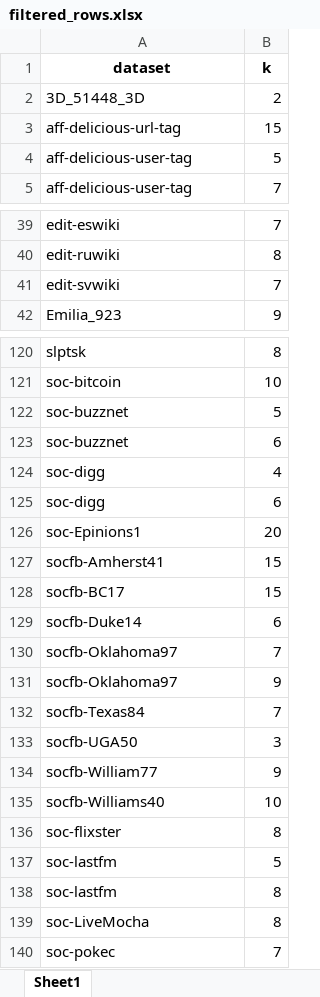
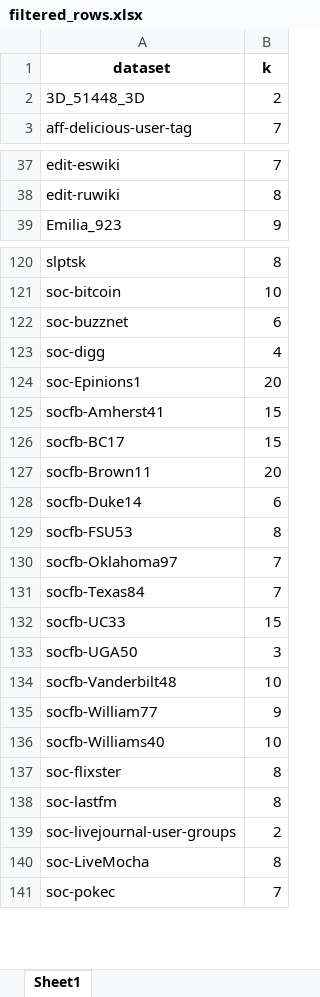
Before and after one commit to akhlaqueak/kplex-ML, an Excel workbook: notebooks/filtered_rows.xlsx, sheet Sheet1, drawn as a sheet; only a part is shown, gaps mark what is left out; values as stored, in another font and other column widths than the file's, no borders; removed rows and columns are numbered as before the commit, all else as after; the diff covers the shown part only; the diff names each change by its address in the sheet, - before the commit and + after, or states it on an @@ line.

```diff
--- a/notebooks/filtered_rows.xlsx (sheet Sheet1)
+++ b/notebooks/filtered_rows.xlsx (sheet Sheet1)
-row 3: aff-delicious-url-tag | 15
-row 4: aff-delicious-user-tag | 5
-row 41: edit-svwiki | 7
-row 122: soc-buzznet | 5
-row 125: soc-digg | 6
+row 127: socfb-Brown11 | 20
+row 129: socfb-FSU53 | 8
-row 131: socfb-Oklahoma97 | 9
+row 132: socfb-UC33 | 15
+row 134: socfb-Vanderbilt48 | 10
-row 137: soc-lastfm | 5
+row 139: soc-livejournal-user-groups | 2
```
Also changed, not shown: 6 added rows, 4 removed rows and 2 edited cells elsewhere in this sheet, 7 other files.
